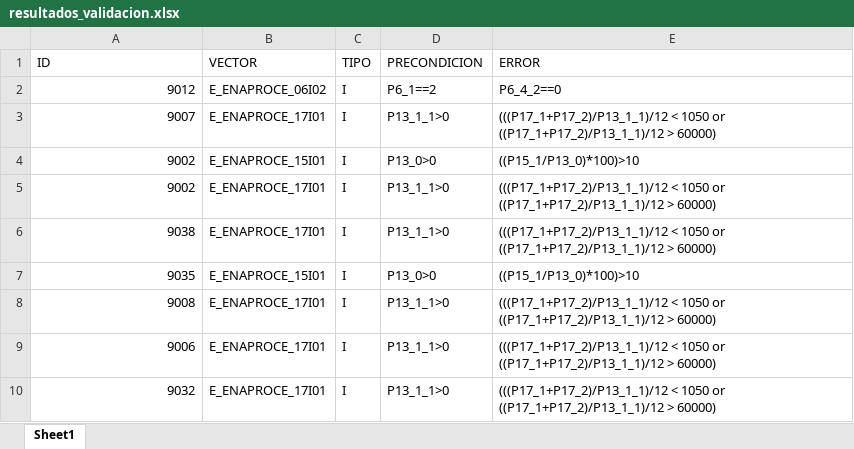
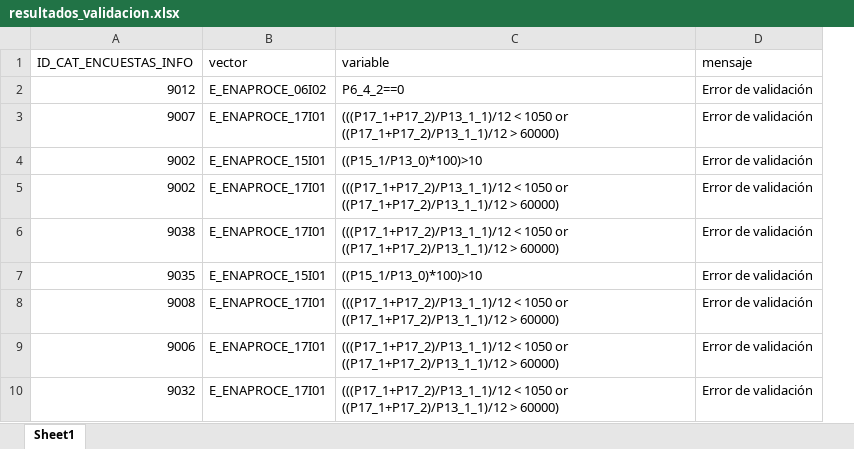
Before and after one commit to MAMaciasL/Vectores_ENAPROCE_2026-, an Excel workbook: exports/resultados_validacion.xlsx, sheet Sheet1, drawn as a sheet; values as stored, in another font and other column widths than the file's, no borders; removed rows and columns are numbered as before the commit, all else as after; the diff names each change by its address in the sheet, - before the commit and + after, or states it on an @@ line.

```diff
--- a/exports/resultados_validacion.xlsx (sheet Sheet1)
+++ b/exports/resultados_validacion.xlsx (sheet Sheet1)
-column C, rows 2-10: all I
-column D, rows 2-10: P6_1==2 | P13_1_1>0 | P13_0>0 | P13_1_1>0 | P13_1_1>0 | P13_0>0 | P13_1_1>0 | P13_1_1>0 | P13_1_1>0
+column D, rows 2-10: all Error de validación
-row 1: ID | VECTOR | TIPO | PRECONDICION | ERROR
+row 1: ID_CAT_ENCUESTAS_INFO | vector | variable | mensaje
```
Also changed, not shown: 8 other files.
